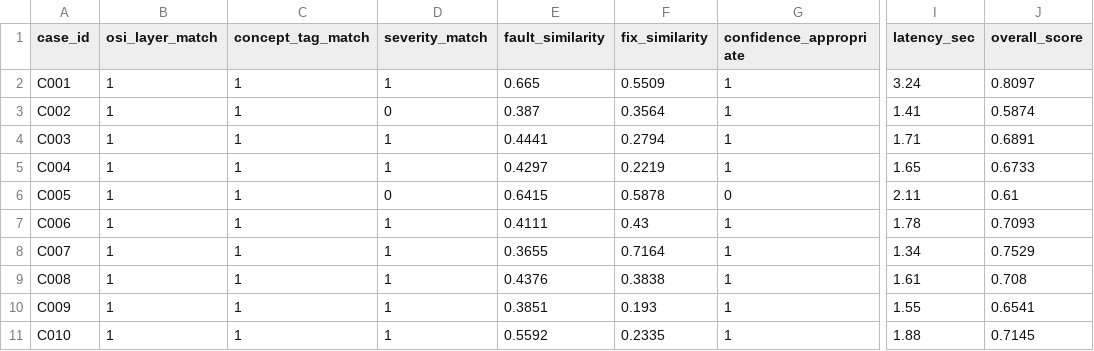
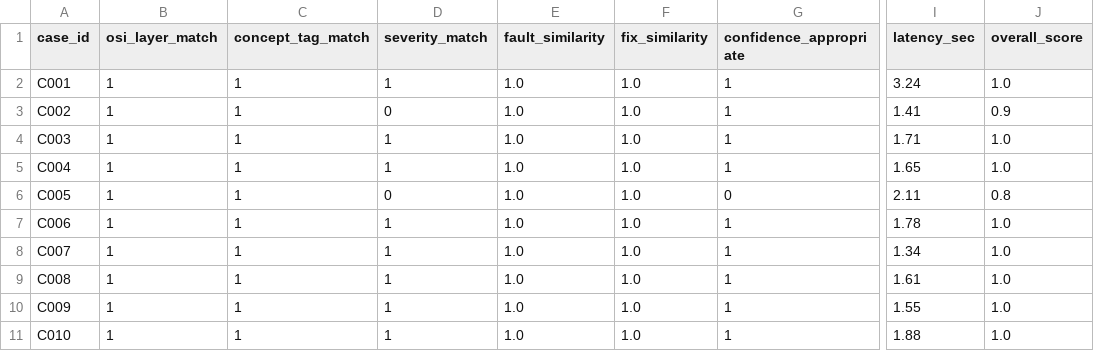
Before and after one commit to Shiva-Altruistic/NetSage-AI, a CSV file: Results/eval_results.csv, drawn as a sheet; only a part is shown, gaps mark what is left out; the diff covers the shown part only; the diff names each change by its address in the sheet, - before the commit and + after, or states it on an @@ line.

```diff
--- a/Results/eval_results.csv
+++ b/Results/eval_results.csv
-E2 (fault_similarity): 0.665
+E2 (fault_similarity): 1.0
-F2 (fix_similarity): 0.5509
+F2 (fix_similarity): 1.0
-J2 (overall_score): 0.8097
+J2 (overall_score): 1.0
-E3 (fault_similarity): 0.387
+E3 (fault_similarity): 1.0
-F3 (fix_similarity): 0.3564
+F3 (fix_similarity): 1.0
-J3 (overall_score): 0.5874
+J3 (overall_score): 0.9
-E4 (fault_similarity): 0.4441
+E4 (fault_similarity): 1.0
-F4 (fix_similarity): 0.2794
+F4 (fix_similarity): 1.0
-J4 (overall_score): 0.6891
+J4 (overall_score): 1.0
-E5 (fault_similarity): 0.4297
+E5 (fault_similarity): 1.0
-F5 (fix_similarity): 0.2219
+F5 (fix_similarity): 1.0
-J5 (overall_score): 0.6733
+J5 (overall_score): 1.0
-E6 (fault_similarity): 0.6415
+E6 (fault_similarity): 1.0
-F6 (fix_similarity): 0.5878
+F6 (fix_similarity): 1.0
-J6 (overall_score): 0.61
+J6 (overall_score): 0.8
-E7 (fault_similarity): 0.4111
+E7 (fault_similarity): 1.0
-F7 (fix_similarity): 0.43
+F7 (fix_similarity): 1.0
-J7 (overall_score): 0.7093
+J7 (overall_score): 1.0
-E8 (fault_similarity): 0.3655
+E8 (fault_similarity): 1.0
-F8 (fix_similarity): 0.7164
+F8 (fix_similarity): 1.0
-J8 (overall_score): 0.7529
+J8 (overall_score): 1.0
-E9 (fault_similarity): 0.4376
+E9 (fault_similarity): 1.0
-F9 (fix_similarity): 0.3838
+F9 (fix_similarity): 1.0
-J9 (overall_score): 0.708
+J9 (overall_score): 1.0
-E10 (fault_similarity): 0.3851
+E10 (fault_similarity): 1.0
-F10 (fix_similarity): 0.193
+F10 (fix_similarity): 1.0
-J10 (overall_score): 0.6541
+J10 (overall_score): 1.0
-E11 (fault_similarity): 0.5592
+E11 (fault_similarity): 1.0
-F11 (fix_similarity): 0.2335
+F11 (fix_similarity): 1.0
-J11 (overall_score): 0.7145
+J11 (overall_score): 1.0
```
Also changed, not shown: 60 edited cells elsewhere in this file, Results/responsible_ai_log.csv, 8 other files.
